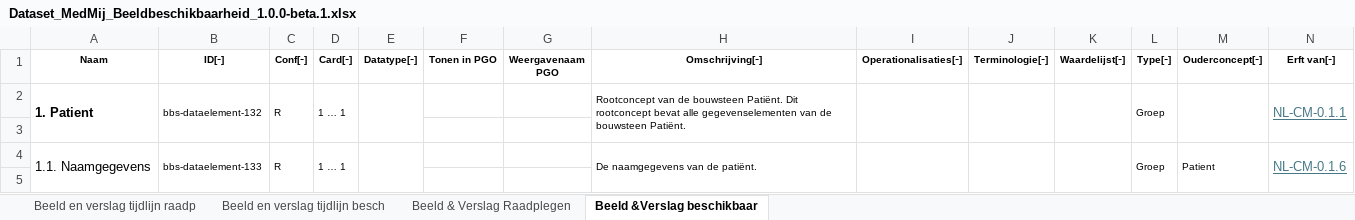
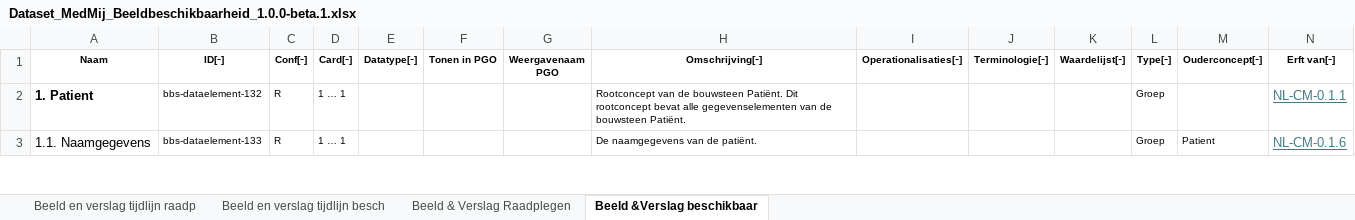
Before and after one commit to Stichting-MedMij/MedMij-R4-ImageAvailability, an Excel workbook: dataset/Dataset_MedMij_Beeldbeschikbaarheid_1.0.0-beta.1.xlsx, sheet Beeld &Verslag beschikbaar, drawn as a sheet; only a part is shown; values as stored, in another font and other column widths than the file's, no borders; removed rows and columns are numbered as before the commit, all else as after; the diff covers the shown part only; the diff names each change by its address in the sheet, - before the commit and + after, or states it on an @@ line.

```diff
--- a/dataset/Dataset_MedMij_Beeldbeschikbaarheid_1.0.0-beta.1.xlsx (sheet Beeld &Verslag beschikbaar)
+++ b/dataset/Dataset_MedMij_Beeldbeschikbaarheid_1.0.0-beta.1.xlsx (sheet Beeld &Verslag beschikbaar)
-A2:A3 merged
-B2:B3 merged
-C2:C3 merged
-D2:D3 merged
-E2:E3 merged
-H2:H3 merged
-I2:I3 merged
-J2:J3 merged
-K2:K3 merged
-L2:L3 merged
-M2:M3 merged
-N2:N3 merged
-row 3: (empty)
-A4:A5 merged
-B4:B5 merged
-C4:C5 merged
-D4:D5 merged
-E4:E5 merged
-H4:H5 merged
-I4:I5 merged
-J4:J5 merged
-K4:K5 merged
-L4:L5 merged
-M4:M5 merged
-N4:N5 merged
-row 5: (empty)
```
Also changed, not shown: 19 removed rows, 11 edited cells and merged cells elsewhere in this sheet, sheet Beeld en verslag tijdlijn besch, sheet Beeld & Verslag Raadplegen.
